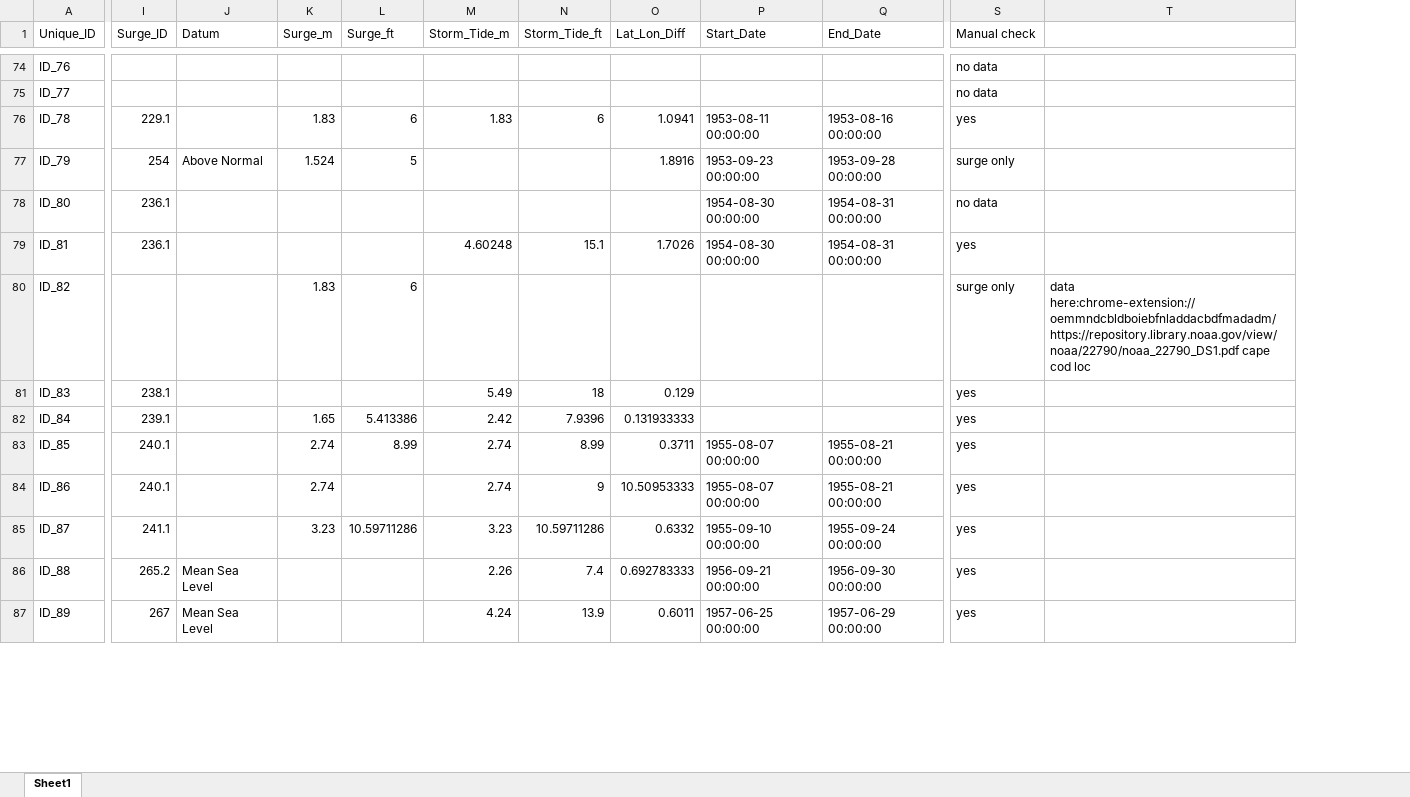
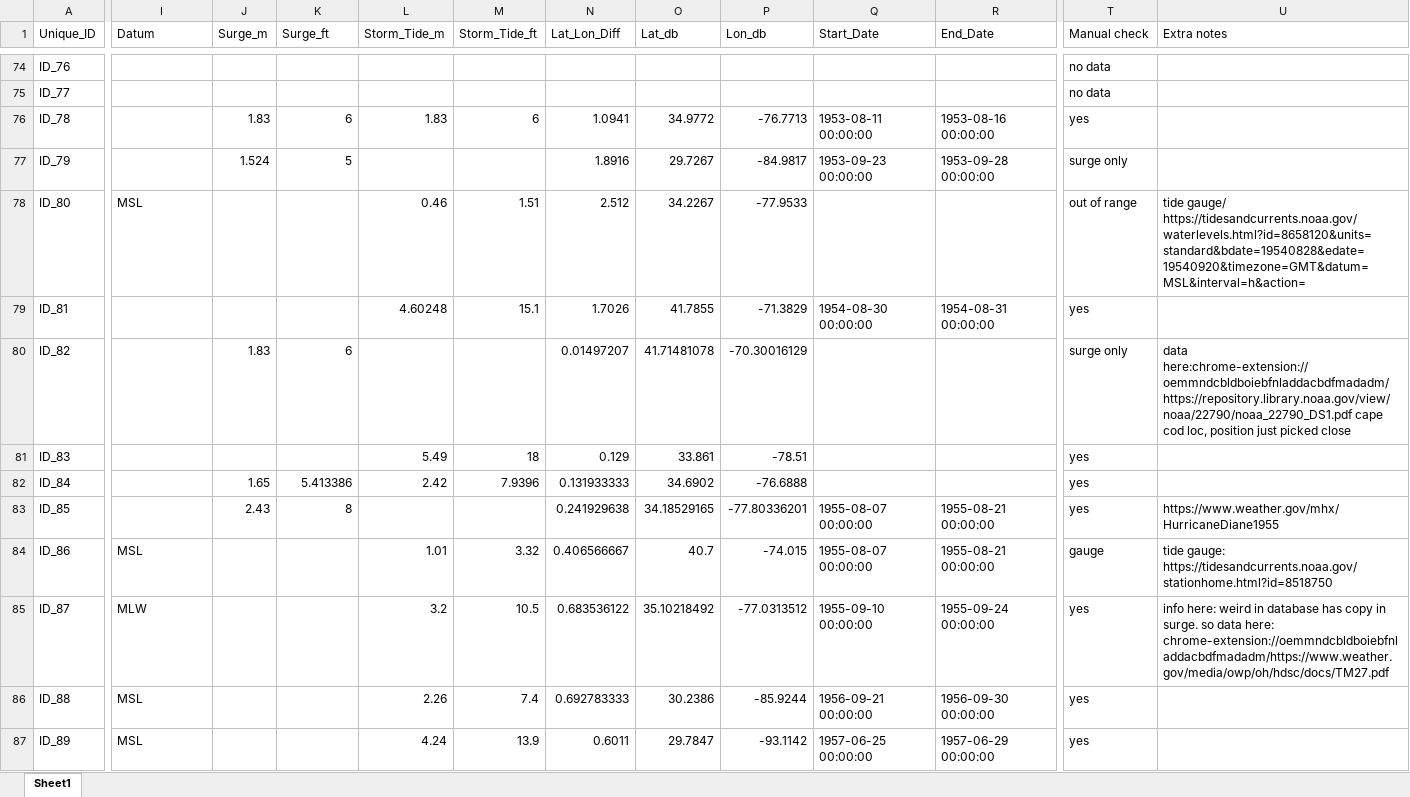
Before and after one commit to JohnFaxeJensen/Speciale, an Excel workbook: Code/Data_preprocessing/generated_data/surge_data_manual_check.xlsx, sheet Sheet1, drawn as a sheet; only a part is shown, gaps mark what is left out; values as stored, in another font and other column widths than the file's, no cell formats; removed rows and columns are numbered as before the commit, all else as after; the diff covers the shown part only; the diff names each change by its address in the sheet, - before the commit and + after, or states it on an @@ line.

```diff
--- a/Code/Data_preprocessing/generated_data/surge_data_manual_check.xlsx (sheet Sheet1)
+++ b/Code/Data_preprocessing/generated_data/surge_data_manual_check.xlsx (sheet Sheet1)
-column I (Surge_ID), rows 76-87: 229.1 | 254 | 236.1 | 236.1 |  | 238.1 | 239.1 | 240.1 | 240.1 | 241.1 | 265.2 | 267
+column O (Lat_db), rows 76-87: 34.9772 | 29.7267 | 34.2267 | 41.7855 | 41.71481078 | 33.861 | 34.6902 | 34.18529165 | 40.7 | 35.10218492 | 30.2386 | 29.7847
+column P (Lon_db), rows 76-87: -76.7713 | -84.9817 | -77.9533 | -71.3829 | -70.30016129 | -78.51 | -76.6888 | -77.80336201 | -74.015 | -77.0313512 | -85.9244 | -93.1142
-U1: (empty)
+U1: Extra notes
-I77 (Datum): Above Normal
+I77 (Datum): (empty)
-I78 (Datum): (empty)
+I78 (Datum): MSL
-L78 (Storm_Tide_m): (empty)
+L78 (Storm_Tide_m): 0.46
-M78 (Storm_Tide_ft): (empty)
+M78 (Storm_Tide_ft): 1.51
-N78 (Lat_Lon_Diff): (empty)
+N78 (Lat_Lon_Diff): 2.512
-Q78 (Start_Date): 1954-08-30 00:00:00
+Q78 (Start_Date): (empty)
-R78 (End_Date): 1954-08-31 00:00:00
+R78 (End_Date): (empty)
-T78 (Manual check): no data
+T78 (Manual check): out of range
-U78 (Extra notes): (empty)
+U78 (Extra notes): tide gauge/ https://tidesandcurrents.noaa.gov/waterlevels.html?id=8658120&units=standard&bdate=19540828&edate=19540920&timezone=GMT&datum=MSL&interval=h&action=
-N80 (Lat_Lon_Diff): (empty)
+N80 (Lat_Lon_Diff): 0.01497207
-U80 (Extra notes): …cape cod loc
+U80 (Extra notes): …cape cod loc, position just picked close
-J83 (Surge_m): 2.74
+J83 (Surge_m): 2.43
-K83 (Surge_ft): 8.99
+K83 (Surge_ft): 8
-L83 (Storm_Tide_m): 2.74
+L83 (Storm_Tide_m): (empty)
-M83 (Storm_Tide_ft): 8.99
+M83 (Storm_Tide_ft): (empty)
-N83 (Lat_Lon_Diff): 0.3711
+N83 (Lat_Lon_Diff): 0.241929638
-U83 (Extra notes): (empty)
+U83 (Extra notes): https://www.weather.gov/mhx/HurricaneDiane1955
-I84 (Datum): (empty)
+I84 (Datum): MSL
-J84 (Surge_m): 2.74
+J84 (Surge_m): (empty)
-L84 (Storm_Tide_m): 2.74
+L84 (Storm_Tide_m): 1.01
-M84 (Storm_Tide_ft): 9
+M84 (Storm_Tide_ft): 3.32
-N84 (Lat_Lon_Diff): 10.50953333
+N84 (Lat_Lon_Diff): 0.406566667
-T84 (Manual check): yes
+T84 (Manual check): gauge
-U84 (Extra notes): (empty)
+U84 (Extra notes): tide gauge: https://tidesandcurrents.noaa.gov/stationhome.html?id=8518750
-I85 (Datum): (empty)
+I85 (Datum): MLW
-J85 (Surge_m): 3.23
+J85 (Surge_m): (empty)
-K85 (Surge_ft): 10.59711286
+K85 (Surge_ft): (empty)
-L85 (Storm_Tide_m): 3.23
+L85 (Storm_Tide_m): 3.2
-M85 (Storm_Tide_ft): 10.59711286
+M85 (Storm_Tide_ft): 10.5
-N85 (Lat_Lon_Diff): 0.6332
+N85 (Lat_Lon_Diff): 0.683536122
-U85 (Extra notes): (empty)
+U85 (Extra notes): info here: weird in database has copy in surge. so data here: chrome-extension://oemmndcbldboiebfnladdacbdfmadadm/https://www.weather.gov/media/owp/oh/hdsc/docs/TM27.pdf
-I86:I87 (Datum): Mean Sea Level
+I86:I87 (Datum): MSL
```
Also changed, not shown: 385 edited cells elsewhere in this sheet, cell formats, Code/Data_preprocessing/generated_data/surge_data_inspection_with_tool.xlsx, 5 other files.
